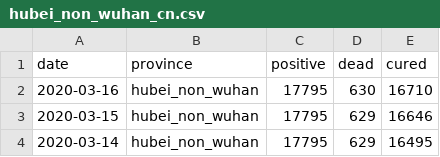
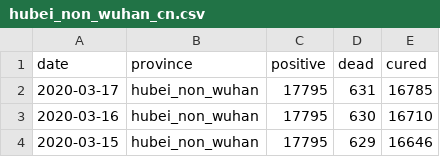
Before and after one commit to techengines/coronavirus-stats-italy, a CSV file: data/china/hubei_non_wuhan_cn.csv, drawn as a sheet; only a part is shown; the shorter side is filled out with more unchanged rows; the diff names each change by its address in the sheet, - before the commit and + after, or states it on an @@ line.

```diff
--- a/data/china/hubei_non_wuhan_cn.csv
+++ b/data/china/hubei_non_wuhan_cn.csv
+row 2: 2020-03-17 | hubei_non_wuhan | 17795 | 631 | 16785
```
Also changed, not shown: data/china/nationwide_cn.csv, data/china/others_non_hubei_cn.csv, 6 other files.
